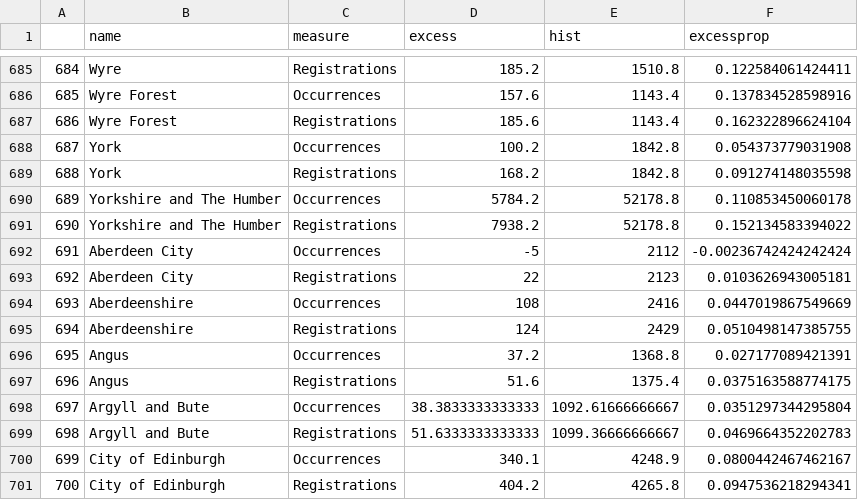
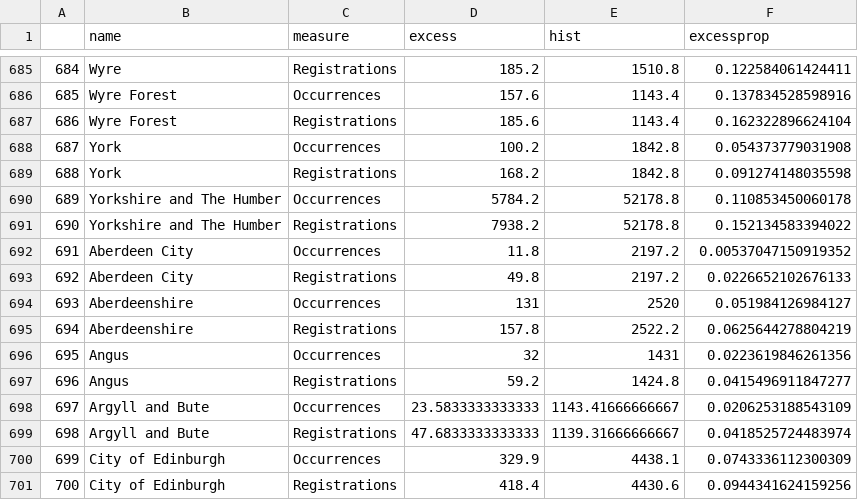
Before and after one commit to VictimOfMaths/COVID_LA_Plots, a CSV file: LAExcessSummary.csv, drawn as a sheet; only a part is shown, gaps mark what is left out; the diff covers the shown part only.

```diff
--- a/LAExcessSummary.csv
+++ b/LAExcessSummary.csv
@@ -691,11 +691,11 @@
 "690","Yorkshire and The Humber","Registrations",7938.2,52178.8,0.152134583394022
-"691","Aberdeen City","Occurrences",-5,2112,-0.00236742424242424
-"692","Aberdeen City","Registrations",22,2123,0.0103626943005181
-"693","Aberdeenshire","Occurrences",108,2416,0.0447019867549669
-"694","Aberdeenshire","Registrations",124,2429,0.0510498147385755
-"695","Angus","Occurrences",37.2,1368.8,0.027177089421391
-"696","Angus","Registrations",51.6,1375.4,0.0375163588774175
-"697","Argyll and Bute","Occurrences",38.3833333333333,1092.61666666667,0.0351297344295804
-"698","Argyll and Bute","Registrations",51.6333333333333,1099.36666666667,0.0469664352202783
-"699","City of Edinburgh","Occurrences",340.1,4248.9,0.0800442467462167
-"700","City of Edinburgh","Registrations",404.2,4265.8,0.0947536218294341
+"691","Aberdeen City","Occurrences",11.8,2197.2,0.00537047150919352
+"692","Aberdeen City","Registrations",49.8,2197.2,0.0226652102676133
+"693","Aberdeenshire","Occurrences",131,2520,0.051984126984127
+"694","Aberdeenshire","Registrations",157.8,2522.2,0.0625644278804219
+"695","Angus","Occurrences",32,1431,0.0223619846261356
+"696","Angus","Registrations",59.2,1424.8,0.0415496911847277
+"697","Argyll and Bute","Occurrences",23.5833333333333,1143.41666666667,0.0206253188543109
+"698","Argyll and Bute","Registrations",47.6833333333333,1139.31666666667,0.0418525724483974
+"699","City of Edinburgh","Occurrences",329.9,4438.1,0.0743336112300309
+"700","City of Edinburgh","Registrations",418.4,4430.6,0.0944341624159256
```
Also changed, not shown: 168 edited cells elsewhere in this file, 3 other files.
